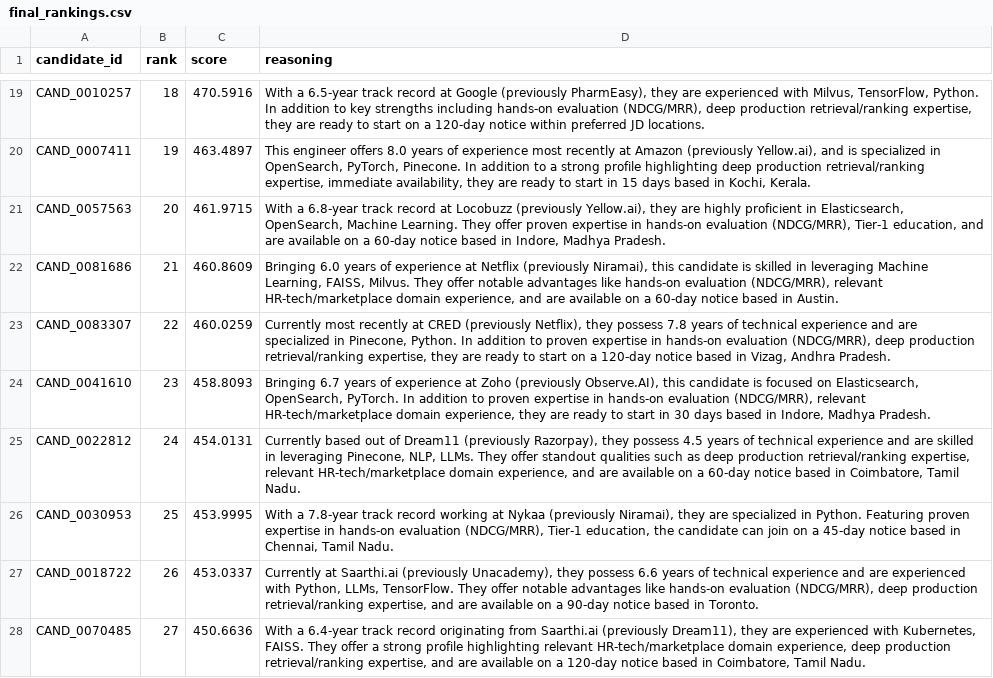
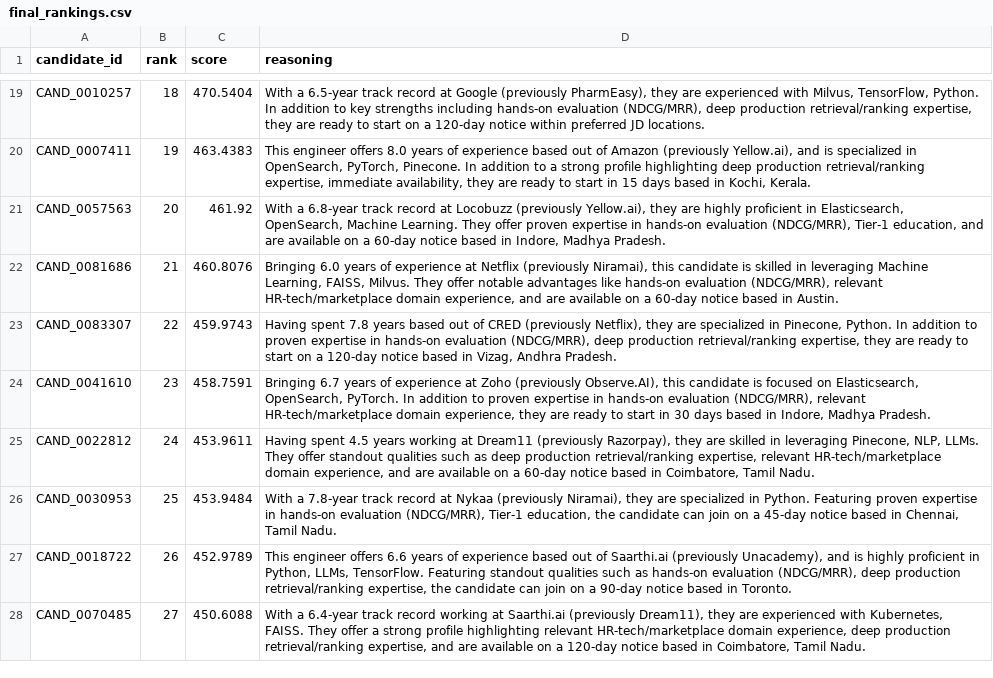
Before and after one commit to ojasvi913/OjasviChallenge, a CSV file: final_rankings.csv, drawn as a sheet; only a part is shown, gaps mark what is left out; the diff covers the shown part only; the diff names each change by its address in the sheet, - before the commit and + after, or states it on an @@ line.

```diff
--- a/final_rankings.csv
+++ b/final_rankings.csv
-C19 (score): 470.5916
+C19 (score): 470.5404
-C20 (score): 463.4897
+C20 (score): 463.4383
-D20 (reasoning): …of experience most recently at Amazon (previously…
+D20 (reasoning): …of experience based out of Amazon (previously…
-C21 (score): 461.9715
+C21 (score): 461.92
-C22 (score): 460.8609
+C22 (score): 460.8076
-C23 (score): 460.0259
+C23 (score): 459.9743
-D23 (reasoning): Currently most recently at CRED (previously Netflix), they possess 7.8 years of technical experience and are specialized…
+D23 (reasoning): Having spent 7.8 years based out of CRED (previously Netflix), they are specialized…
-C24 (score): 458.8093
+C24 (score): 458.7591
-C25 (score): 454.0131
+C25 (score): 453.9611
-D25 (reasoning): Currently based out of Dream11 (previously Razorpay), they possess 4.5 years of technical experience and are skilled…
+D25 (reasoning): Having spent 4.5 years working at Dream11 (previously Razorpay), they are skilled…
-C26 (score): 453.9995
+C26 (score): 453.9484
-D26 (reasoning): …track record working at Nykaa…
+D26 (reasoning): …track record at Nykaa…
-C27 (score): 453.0337
+C27 (score): 452.9789
-D27 (reasoning): Currently at Saarthi.ai (previously Unacademy), they possess 6.6 years of technical experience and are experienced with Python, LLMs, TensorFlow. They offer notable advantages like hands-on evaluation (NDCG/MRR), deep production retrieval/ranking expertise, and are available on a…
+D27 (reasoning): This engineer offers 6.6 years of experience based out of Saarthi.ai (previously Unacademy), and is highly proficient in Python, LLMs, TensorFlow. Featuring standout qualities such as hands-on evaluation (NDCG/MRR), deep production retrieval/ranking expertise, the candidate can join on a…
-C28 (score): 450.6636
+C28 (score): 450.6088
-D28 (reasoning): …track record originating from Saarthi.ai (previously…
+D28 (reasoning): …track record working at Saarthi.ai (previously…
```
Also changed, not shown: 166 edited cells elsewhere in this file, 1 other file.
